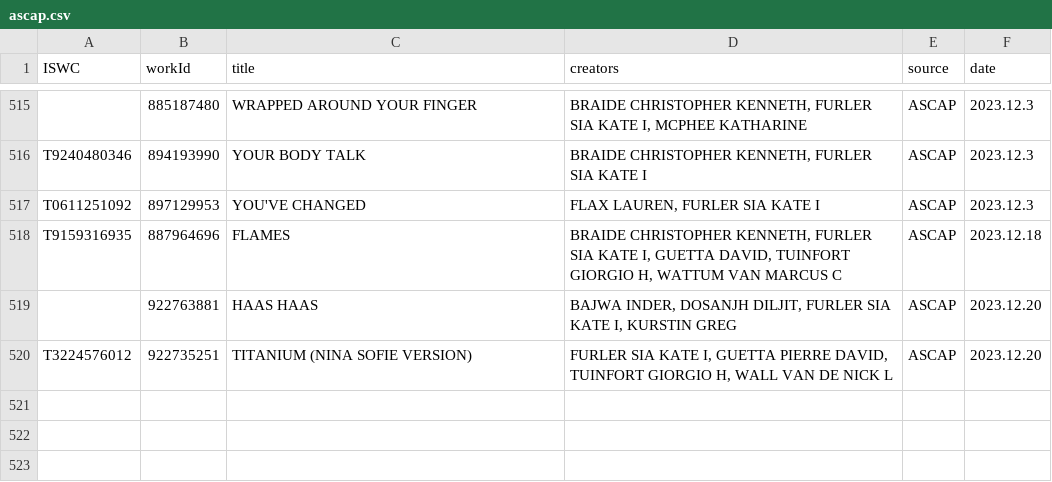
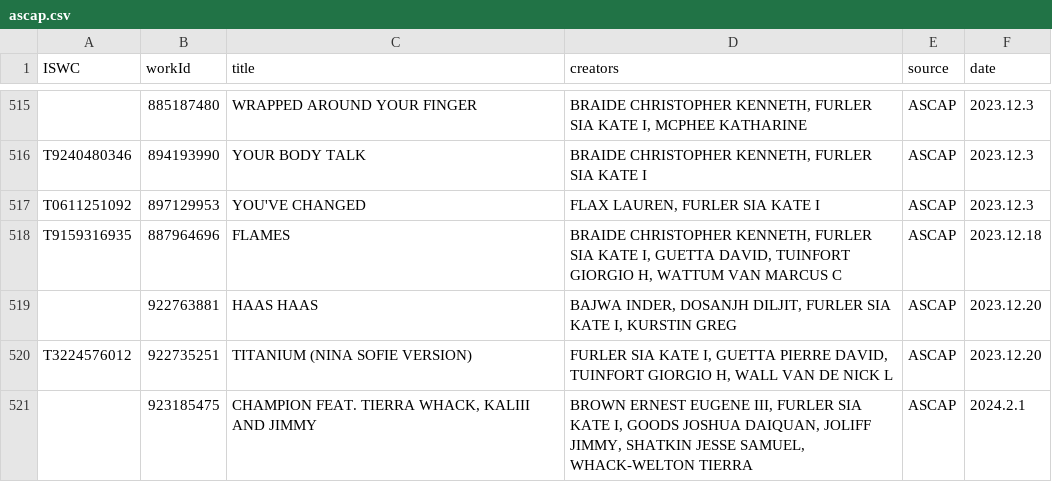
Before and after one commit to RogerBambinetti/PROs-scrapper-nodejs, a CSV file: logs/ascap.csv, drawn as a sheet; only a part is shown, gaps mark what is left out.

Commit message:
update logs

```diff
--- a/logs/ascap.csv
+++ b/logs/ascap.csv
@@ -520 +520,2 @@ T9159316935;887964696;FLAMES;BRAIDE CHRISTOPHER KENNETH, FURLER SIA KATE I, GUET
 T3224576012;922735251;TITANIUM (NINA SOFIE VERSION);FURLER SIA KATE I, GUETTA PIERRE DAVID, TUINFORT GIORGIO H, WALL VAN DE NICK L;ASCAP;2023.12.20
+ ;923185475;CHAMPION FEAT. TIERRA WHACK, KALIII AND JIMMY;BROWN ERNEST EUGENE III, FURLER SIA KATE I, GOODS JOSHUA DAIQUAN, JOLIFF JIMMY, SHATKIN JESSE SAMUEL, WHACK-WELTON TIERRA;ASCAP;2024.2.1
```
